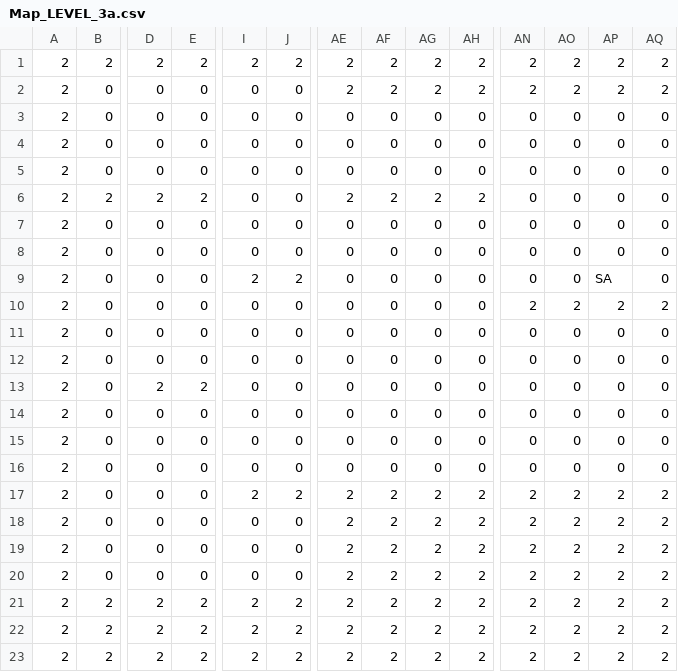
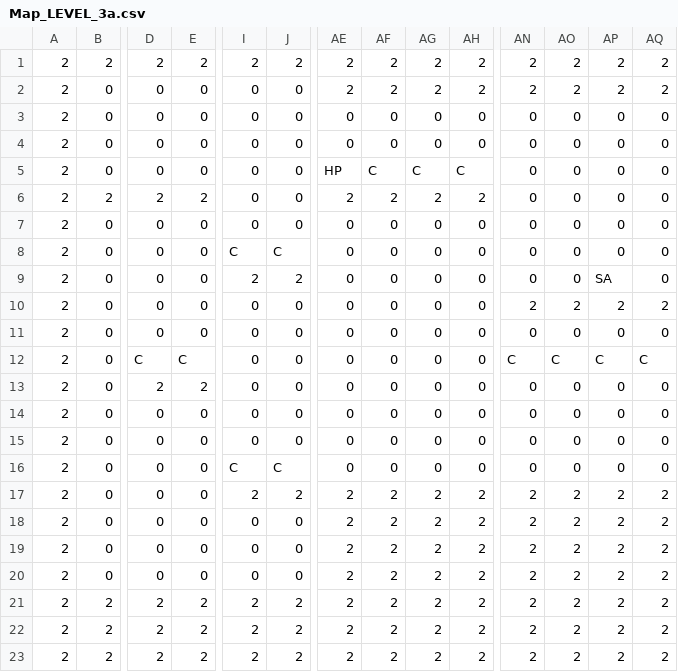
Before and after one commit to TobyMCGames/SP3-Framework, a CSV file: Physics/Maps/Map_LEVEL_3a.csv, drawn as a sheet; only a part is shown, gaps mark what is left out; the diff names each change by its address in the sheet, - before the commit and + after, or states it on an @@ line.

```diff
--- a/Physics/Maps/Map_LEVEL_3a.csv
+++ b/Physics/Maps/Map_LEVEL_3a.csv
-AE5: 0
+AE5: HP
-AF5: 0
+AF5: C
-AG5: 0
+AG5: C
-AH5: 0
+AH5: C
-I8: 0
+I8: C
-J8: 0
+J8: C
-D12: 0
+D12: C
-E12: 0
+E12: C
-AN12: 0
+AN12: C
-AO12: 0
+AO12: C
-AP12: 0
+AP12: C
-AQ12: 0
+AQ12: C
-I16: 0
+I16: C
-J16: 0
+J16: C
```
Also changed, not shown: Physics/Maps/Map_LEVEL_3.csv, 15 other files.
